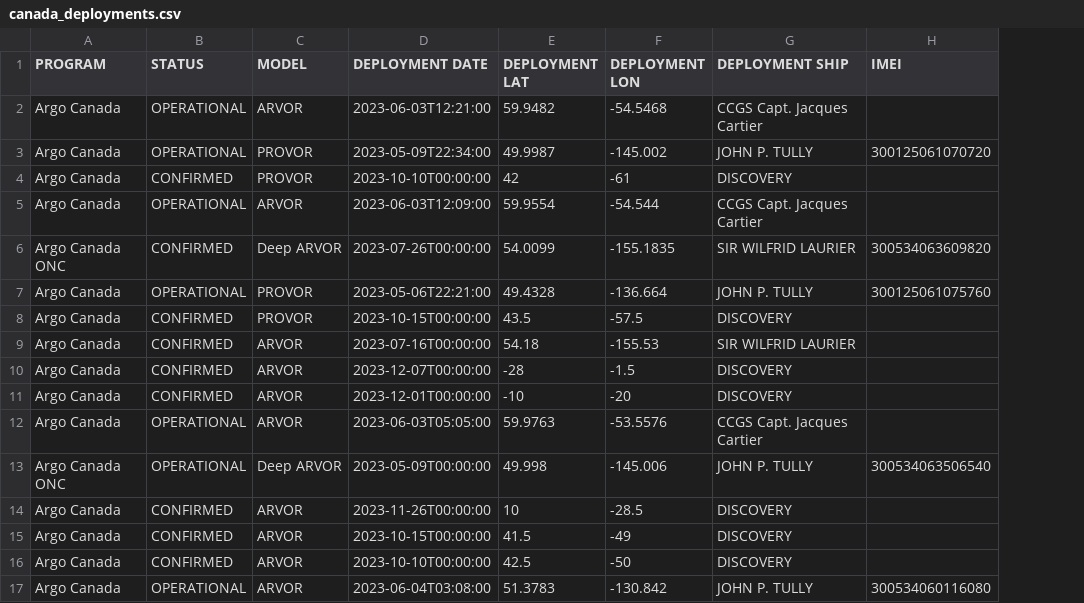
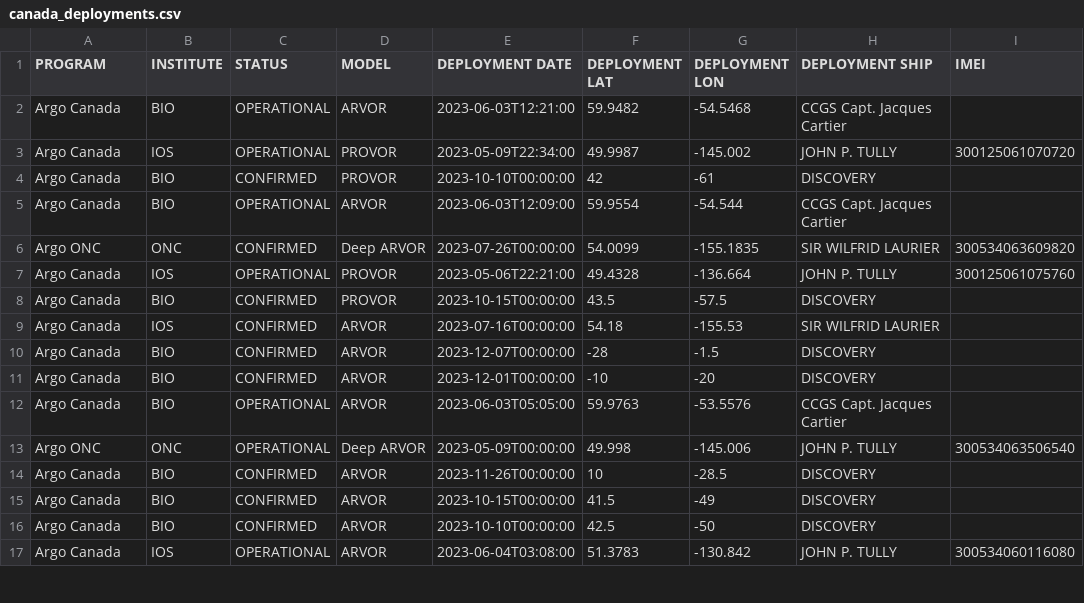
Before and after one commit to ArgoCanada/blog, a CSV file: deployment/canada_deployments.csv, drawn as a sheet; only a part is shown; the diff names each change by its address in the sheet, - before the commit and + after, or states it on an @@ line.

Commit message:
add institute column

```diff
--- a/deployment/canada_deployments.csv
+++ b/deployment/canada_deployments.csv
+column B (INSTITUTE), rows 2-17: BIO | IOS | BIO | BIO | ONC | IOS | BIO | IOS | BIO | BIO | BIO | ONC | BIO | BIO | BIO | IOS
-A6 (PROGRAM): Argo Canada ONC
+A6 (PROGRAM): Argo ONC
-A13 (PROGRAM): Argo Canada ONC
+A13 (PROGRAM): Argo ONC
```
